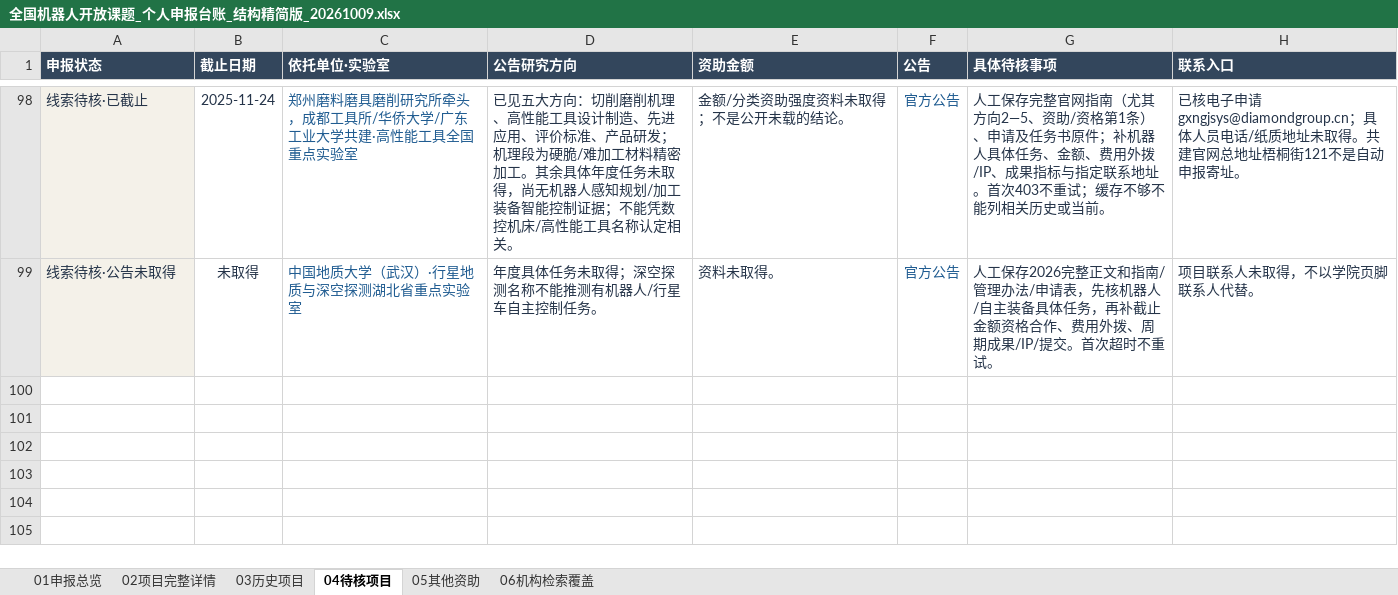
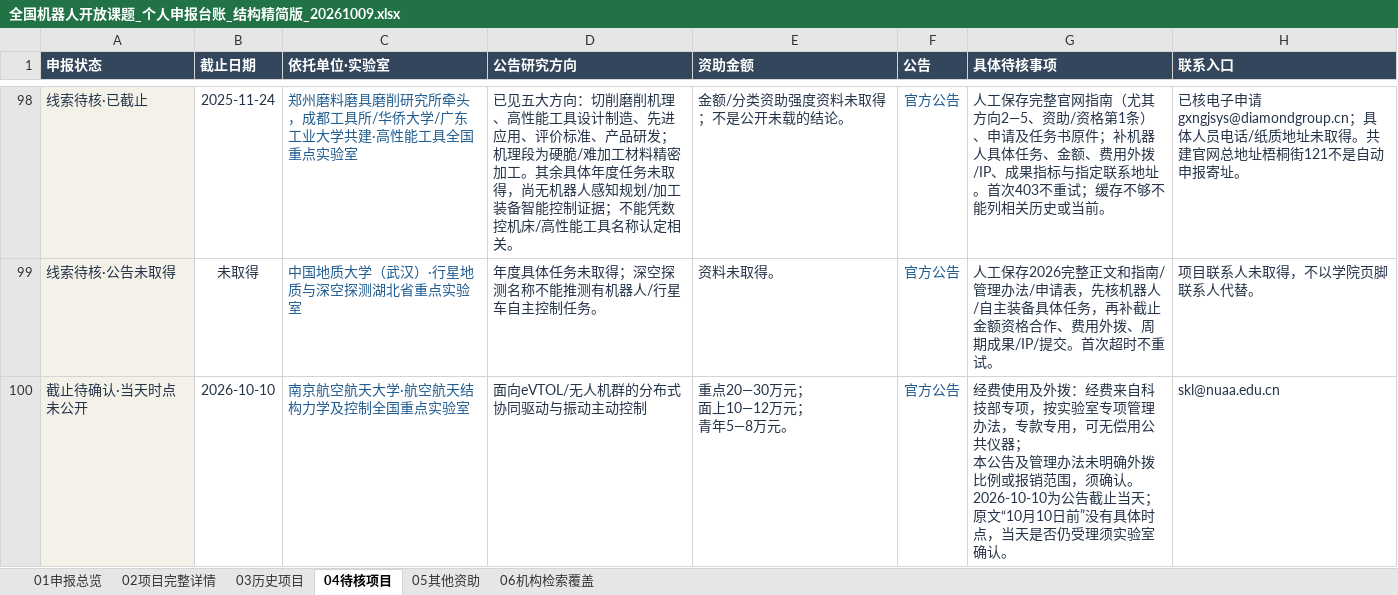
Before and after one commit to zyanzhi90-dot/open-project-for-fund, an Excel workbook: 全国机器人开放课题_个人申报台账_结构精简版_20261009.xlsx, sheet 04待核项目, drawn as a sheet; only a part is shown, gaps mark what is left out; values as stored, in another font and other column widths than the file's, no borders; table styles not drawn; ↵ is a line break in a cell; the diff names each change by its address in the sheet, - before the commit and + after, or states it on an @@ line.

```diff
--- a/全国机器人开放课题_个人申报台账_结构精简版_20261009.xlsx (sheet 04待核项目)
+++ b/全国机器人开放课题_个人申报台账_结构精简版_20261009.xlsx (sheet 04待核项目)
+row 100: 截止待确认·当天时点未公开 | 2026-10-10 | 南京航空航天大学·航空航天结构力学及控制全国重点实验室 | 面向eVTOL/无人机群的分布式协同驱动与振动主动控制 | 重点20—30万元； ↵ 面上10—12万元； ↵ 青年5—8万元。 | 官方公告 | 经费使用及外拨：经费来自科技部专项，按实验室专项管理办法，专款专用，可无偿用公共仪器； ↵ 本公告及管理办法未明确外拨比例或报销范围，须确认。 ↵ 2026-10-10为公告截止当天；原文“10月10日前”没有具体时点，当天是否仍受理须实验室确认。 | skl@nuaa.edu.cn
```
Also changed, not shown: sheet 06机构检索覆盖, sheet 01申报总览, sheet 02项目完整详情, 11 other files.
